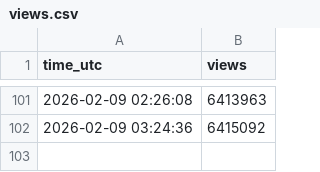
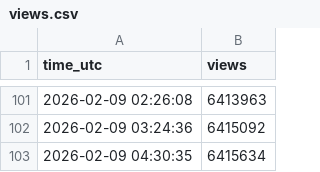
Before and after one commit to kkjanni-cell/youtube-view-tracker, a CSV file: views.csv, drawn as a sheet; only a part is shown, gaps mark what is left out; the diff names each change by its address in the sheet, - before the commit and + after, or states it on an @@ line.

```diff
--- a/views.csv
+++ b/views.csv
+row 103: 2026-02-09 04:30:35 | 6415634
```
